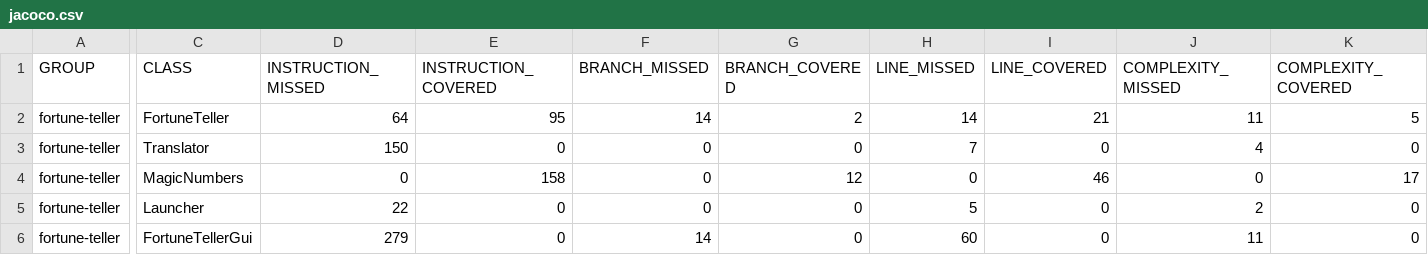
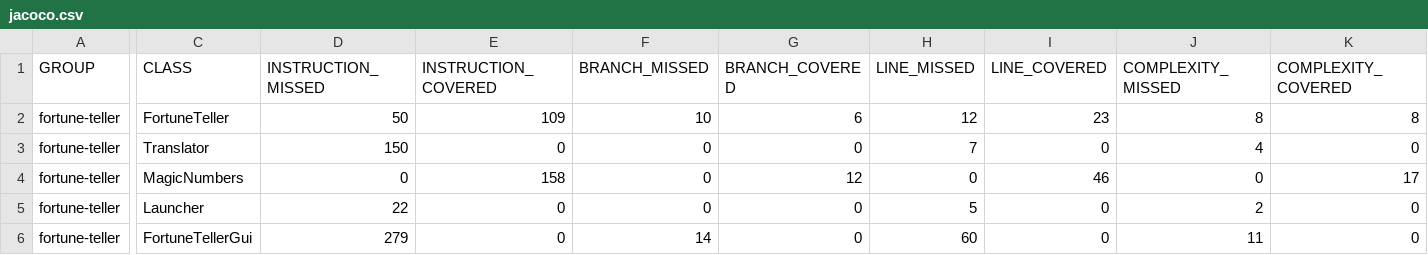
Before and after one commit to jeppan875/Fortune-teller-TEST, a CSV file: target/site/jacoco/jacoco.csv, drawn as a sheet; only a part is shown, gaps mark what is left out; the diff covers the shown part only; the diff names each change by its address in the sheet, - before the commit and + after, or states it on an @@ line.

```diff
--- a/target/site/jacoco/jacoco.csv
+++ b/target/site/jacoco/jacoco.csv
-D2 (INSTRUCTION_MISSED): 64
+D2 (INSTRUCTION_MISSED): 50
-E2 (INSTRUCTION_COVERED): 95
+E2 (INSTRUCTION_COVERED): 109
-F2 (BRANCH_MISSED): 14
+F2 (BRANCH_MISSED): 10
-G2 (BRANCH_COVERED): 2
+G2 (BRANCH_COVERED): 6
-H2 (LINE_MISSED): 14
+H2 (LINE_MISSED): 12
-I2 (LINE_COVERED): 21
+I2 (LINE_COVERED): 23
-J2 (COMPLEXITY_MISSED): 11
+J2 (COMPLEXITY_MISSED): 8
-K2 (COMPLEXITY_COVERED): 5
+K2 (COMPLEXITY_COVERED): 8
```
Also changed, not shown: 2 edited cells elsewhere in this file, 23 other files.
